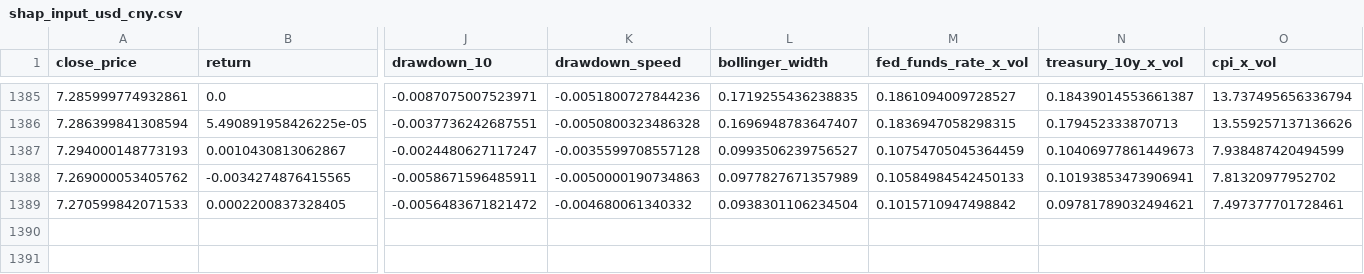
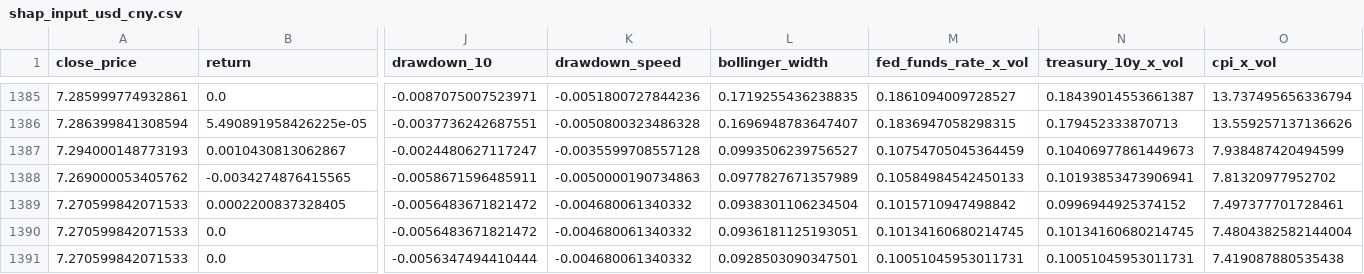
Before and after one commit to YouhuiPang/FX-Risk-Forecasting-System, a CSV file: data/shap_input_usd_cny.csv, drawn as a sheet; only a part is shown, gaps mark what is left out; rows hold the shown columns only; the diff names each change by its address in the sheet, - before the commit and + after, or states it on an @@ line.

```diff
--- a/data/shap_input_usd_cny.csv
+++ b/data/shap_input_usd_cny.csv
-N1389 (treasury_10y_x_vol): 0.09781789032494621
+N1389 (treasury_10y_x_vol): 0.0996944925374152
+row 1390: 7.270599842071533 | 0.0 | -0.0056483671821472 | -0.004680061340332 | 0.0936181125193051 | 0.10134160680214745 | 0.10134160680214745 | 7.4804382582144004
+row 1391: 7.270599842071533 | 0.0 | -0.0056347494410444 | -0.004680061340332 | 0.0928503090347501 | 0.10051045953011731 | 0.10051045953011731 | 7.419087880535438
```
Also changed, not shown: data/all_predictions_usd_cny.csv, data/features_usd_cny.csv, 4 other files.
